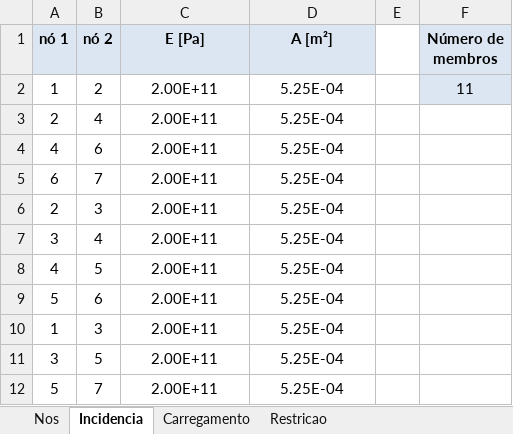
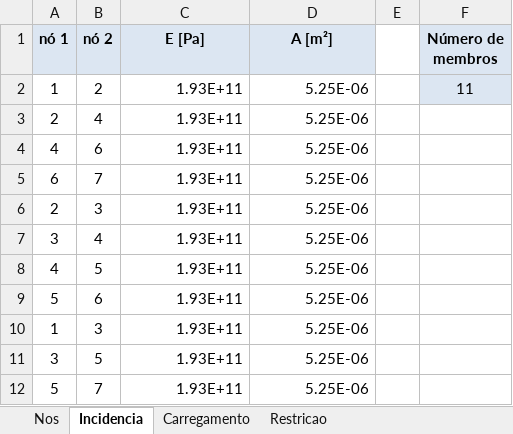
Before and after one commit to gianvr/APS4-MecSol, an Excel workbook: entrada_2.xlsx, sheet Incidencia, drawn as a sheet; values as stored, in another font and other column widths than the file's, no borders; the diff names each change by its address in the sheet, - before the commit and + after, or states it on an @@ line.

```diff
--- a/entrada_2.xlsx (sheet Incidencia)
+++ b/entrada_2.xlsx (sheet Incidencia)
-C2:C12 (E [Pa]): 2.00E+11
+C2:C12 (E [Pa]): 1.93E+11
-C2:D12 alignment: center
+C2:D12 alignment: right
-D2:D12 (A [m²]): 5.25E-04
+D2:D12 (A [m²]): 5.25E-06
```
Also changed, not shown: 1 other file.
